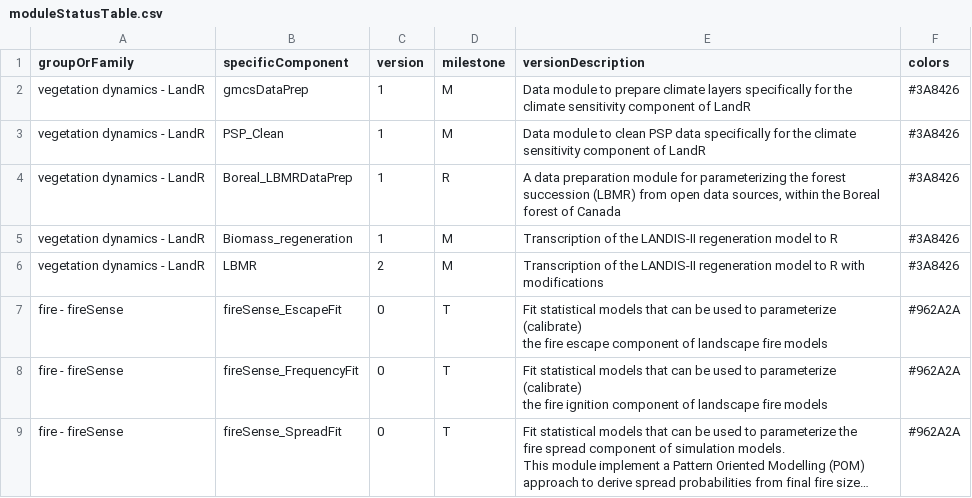
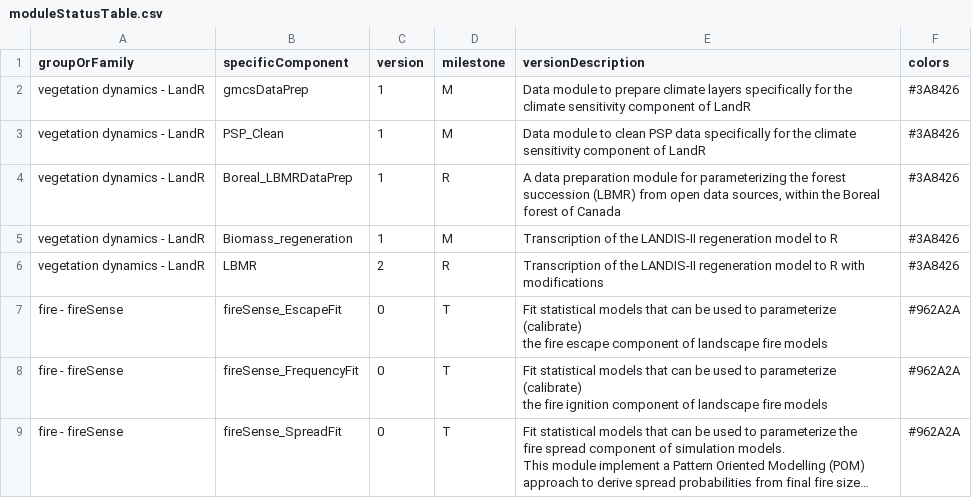
Before and after one commit to tati-micheletti/NWT, a CSV file: figures/moduleStatusTable.csv, drawn as a sheet; only a part is shown; long unchanged cells end in ….

Commit message:
decrease LBMR to version 2R

```diff
--- a/figures/moduleStatusTable.csv
+++ b/figures/moduleStatusTable.csv
@@ -5,3 +5,3 @@ vegetation dynamics - LandR,Boreal_LBMRDataPrep,1,R,"A data preparation module f
 vegetation dynamics - LandR,Biomass_regeneration,1,M,Transcription of the LANDIS-II regeneration model to R,#3A8426
-vegetation dynamics - LandR,LBMR,2,M,Transcription of the LANDIS-II regeneration model to R with modifications,#3A8426
+vegetation dynamics - LandR,LBMR,2,R,Transcription of the LANDIS-II regeneration model to R with modifications,#3A8426
 fire - fireSense,fireSense_EscapeFit,0,T,"Fit statistical models that can be used to parameterize (calibrate)
```
